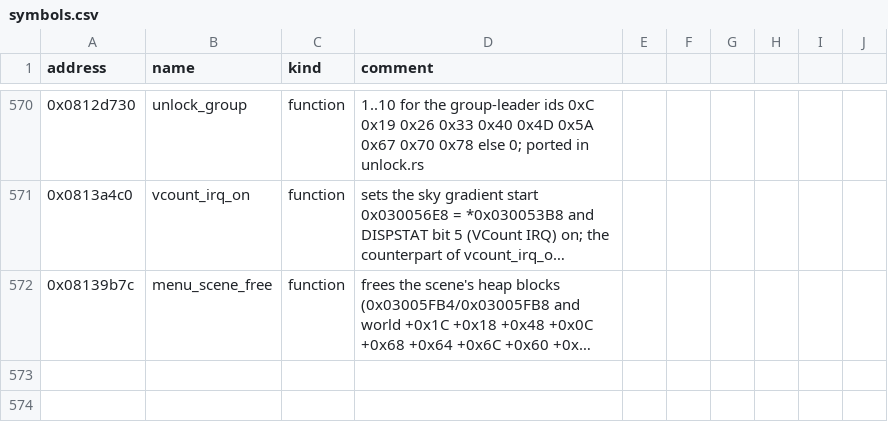
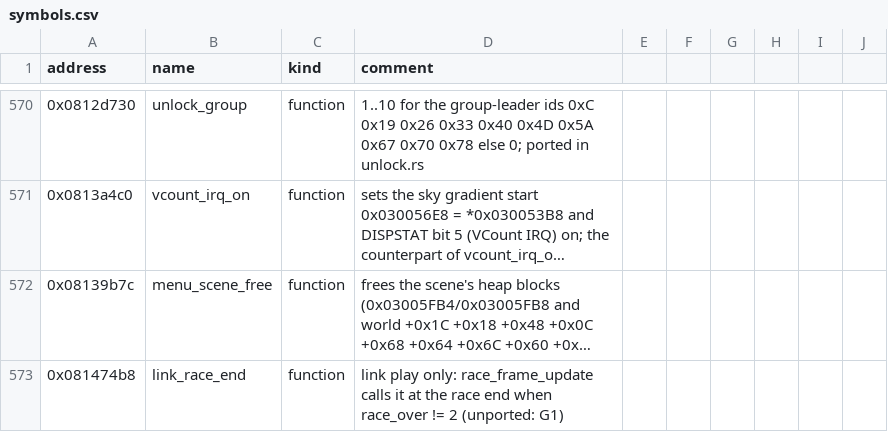
Before and after one commit to mtailordev/nfs-gba, a CSV file: docs/engine/symbols.csv, drawn as a sheet; only a part is shown, gaps mark what is left out; long unchanged cells end in …; the diff names each change by its address in the sheet, - before the commit and + after, or states it on an @@ line.

Commit message:
Race end: fill_results and race_menu_palette_setup against the game's code; G1 and game-loop notes, fixtures, symbols

```diff
--- a/docs/engine/symbols.csv
+++ b/docs/engine/symbols.csv
+row 573: 0x081474b8 | link_race_end | function | link play only: race_frame_update calls it at the race end when race_over != 2 (unported: G1)
```
Also changed, not shown: 11 other files.
